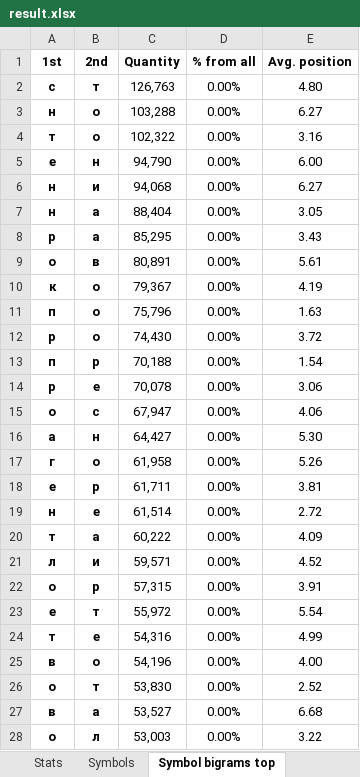
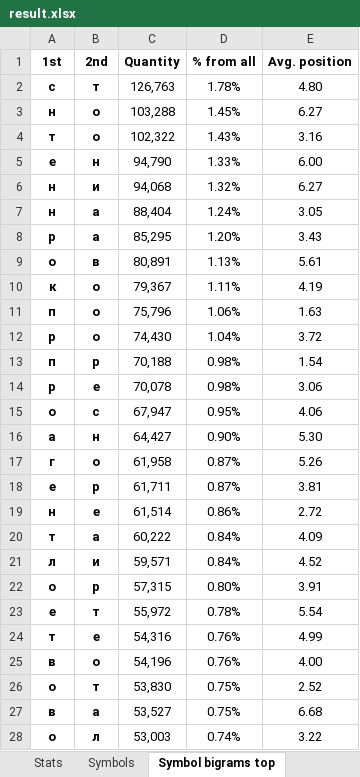
Before and after one commit to uqqu/frequency_analysis, an Excel workbook: examples/annot_opcorpora_analysis/frequency_analysis/result.xlsx, sheet Symbol bigrams top, drawn as a sheet; only a part is shown; values as stored, in another font and other column widths than the file's, no borders; the diff covers the shown part only; the diff names each change by its address in the sheet, - before the commit and + after, or states it on an @@ line.

```diff
--- a/examples/annot_opcorpora_analysis/frequency_analysis/result.xlsx (sheet Symbol bigrams top)
+++ b/examples/annot_opcorpora_analysis/frequency_analysis/result.xlsx (sheet Symbol bigrams top)
-D2 (% from all): 0.00%
+D2 (% from all): 1.78%
-D3 (% from all): 0.00%
+D3 (% from all): 1.45%
-D4 (% from all): 0.00%
+D4 (% from all): 1.43%
-D5 (% from all): 0.00%
+D5 (% from all): 1.33%
-D6 (% from all): 0.00%
+D6 (% from all): 1.32%
-D7 (% from all): 0.00%
+D7 (% from all): 1.24%
-D8 (% from all): 0.00%
+D8 (% from all): 1.20%
-D9 (% from all): 0.00%
+D9 (% from all): 1.13%
-D10 (% from all): 0.00%
+D10 (% from all): 1.11%
-D11 (% from all): 0.00%
+D11 (% from all): 1.06%
-D12 (% from all): 0.00%
+D12 (% from all): 1.04%
-D13:D14 (% from all): 0.00%
+D13:D14 (% from all): 0.98%
-D15 (% from all): 0.00%
+D15 (% from all): 0.95%
-D16 (% from all): 0.00%
+D16 (% from all): 0.90%
-D17:D18 (% from all): 0.00%
+D17:D18 (% from all): 0.87%
-D19 (% from all): 0.00%
+D19 (% from all): 0.86%
-D20:D21 (% from all): 0.00%
+D20:D21 (% from all): 0.84%
-D22 (% from all): 0.00%
+D22 (% from all): 0.80%
-D23 (% from all): 0.00%
+D23 (% from all): 0.78%
-D24:D25 (% from all): 0.00%
+D24:D25 (% from all): 0.76%
-D26:D27 (% from all): 0.00%
+D26:D27 (% from all): 0.75%
-D28 (% from all): 0.00%
+D28 (% from all): 0.74%
```
Also changed, not shown: 811 edited cells elsewhere in this sheet, sheet Top words, sheet Word bigrams top, sheet Symbols, sheet Ye-yo words, sheet Custom symbols, charts or pictures, 1 other file.
